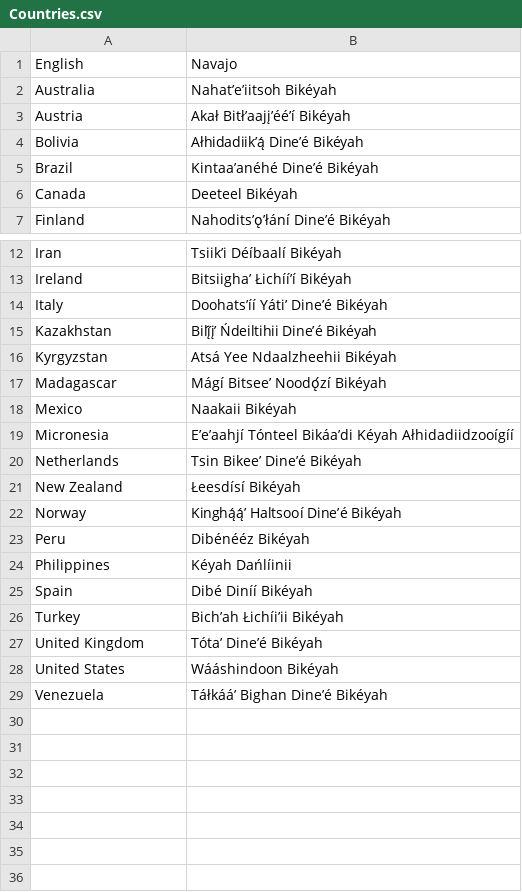
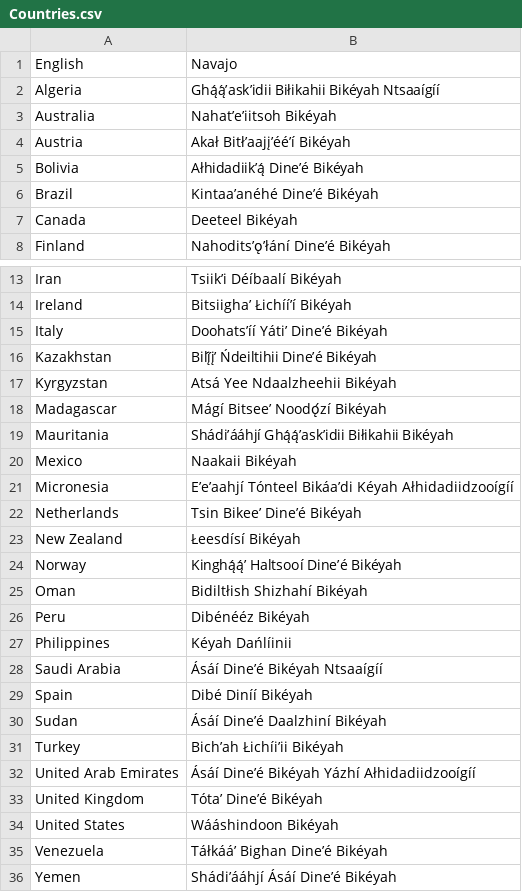
Before and after one commit to OliverDeBrisbane/Navajo-Code-Names, a CSV file: Countries.csv, drawn as a sheet; only a part is shown, gaps mark what is left out; the diff names each change by its address in the sheet, - before the commit and + after, or states it on an @@ line.

Commit message:
Update Countries.csv

```diff
--- a/Countries.csv
+++ b/Countries.csv
+row 2: Algeria | Ghą́ą́ʼaskʼidii Biłikahii Bikéyah Ntsaaígíí
+row 19: Mauritania | Shádiʼááhjí Ghą́ą́ʼaskʼidii Biłikahii Bikéyah
+row 25: Oman | Bidiltłish Shizhahí Bikéyah
+row 28: Saudi Arabia | Ásáí Dineʼé Bikéyah Ntsaaígíí
+row 30: Sudan | Ásáí Dineʼé Daalzhiní Bikéyah
+row 32: United Arab Emirates | Ásáí Dineʼé Bikéyah Yázhí Ałhidadiidzooígíí
+row 36: Yemen | Shádiʼááhjí Ásáí Dineʼé Bikéyah
```
